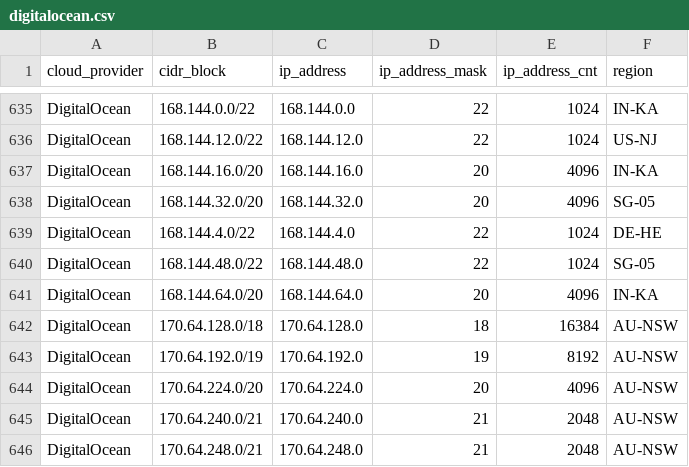
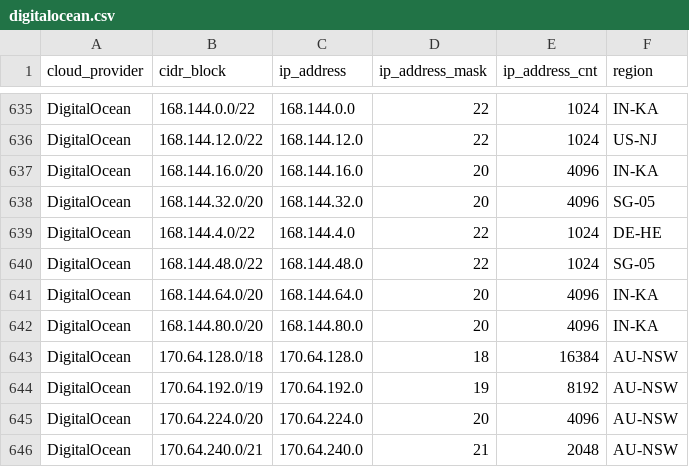
Before and after one commit to danilabs/public-cloud-provider-ip-ranges, a CSV file: data/providers/digitalocean.csv, drawn as a sheet; only a part is shown, gaps mark what is left out; the shorter side is filled out with more unchanged rows.

```diff
--- a/data/providers/digitalocean.csv
+++ b/data/providers/digitalocean.csv
@@ -641,2 +641,3 @@ DigitalOcean,168.144.48.0/22,168.144.48.0,22,1024,SG-05
 DigitalOcean,168.144.64.0/20,168.144.64.0,20,4096,IN-KA
+DigitalOcean,168.144.80.0/20,168.144.80.0,20,4096,IN-KA
 DigitalOcean,170.64.128.0/18,170.64.128.0,18,16384,AU-NSW
```
Also changed, not shown: 14 other files.
